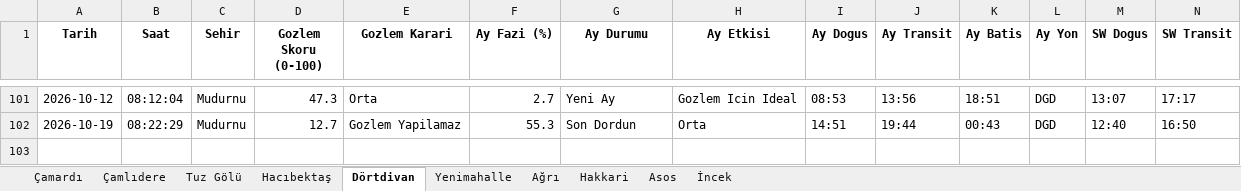
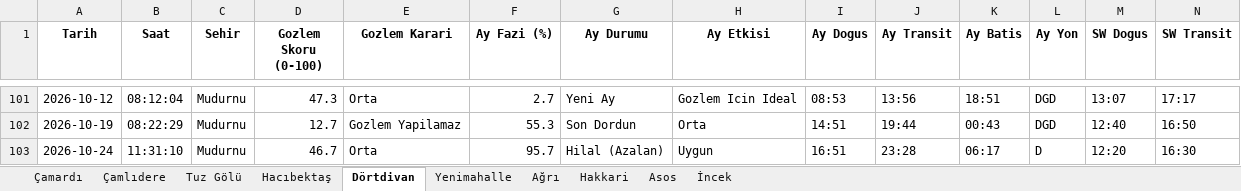
Before and after one commit to muhdogan-max/astro-gozlem, an Excel workbook: HavaTakip/astro_gozlem_verileri.xlsx, sheet Dörtdivan, drawn as a sheet; only a part is shown, gaps mark what is left out; values as stored, in another font and other column widths than the file's, no borders; rows hold the shown columns only; the diff names each change by its address in the sheet, - before the commit and + after, or states it on an @@ line.

```diff
--- a/HavaTakip/astro_gozlem_verileri.xlsx (sheet Dörtdivan)
+++ b/HavaTakip/astro_gozlem_verileri.xlsx (sheet Dörtdivan)
+row 103: 2026-10-24 | 11:31:10 | Mudurnu | 46.7 | Orta | 95.7 | Hilal (Azalan) | Uygun | 16:51 | 23:28 | 06:17 | D | 12:20 | 16:30
```
Also changed, not shown: sheet İncek, sheet Asos, sheet Çamardı, sheet Tuz Gölü, sheet Çamlıdere, sheet Yenimahalle, 3 more sheets.
